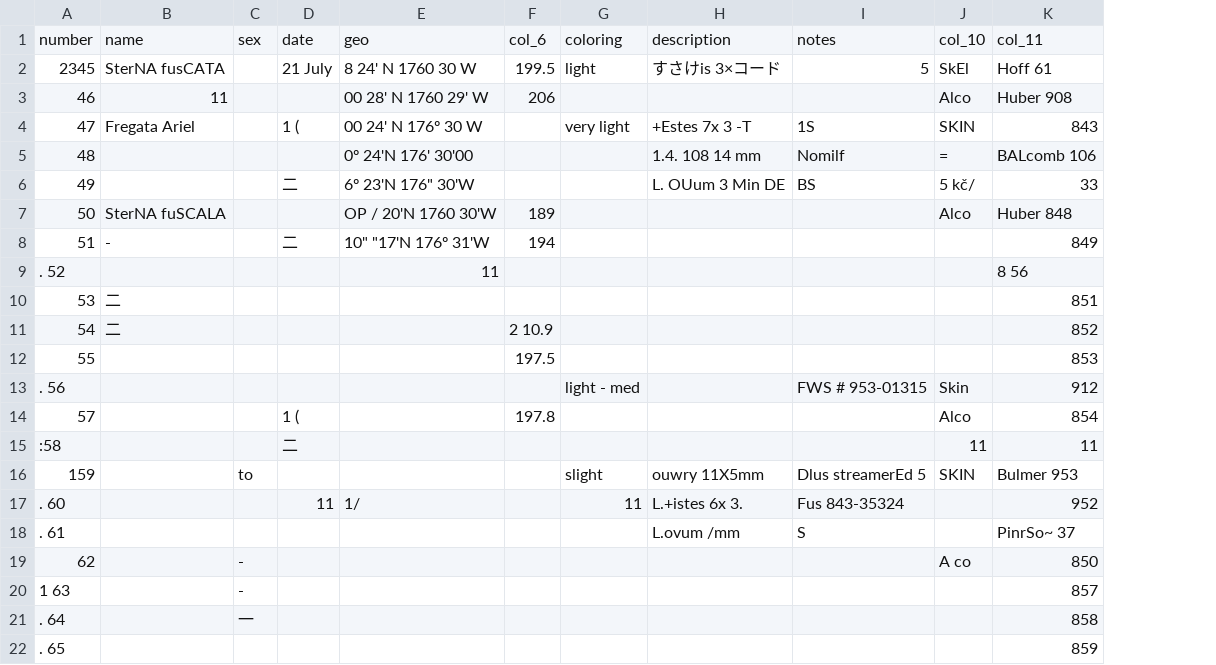
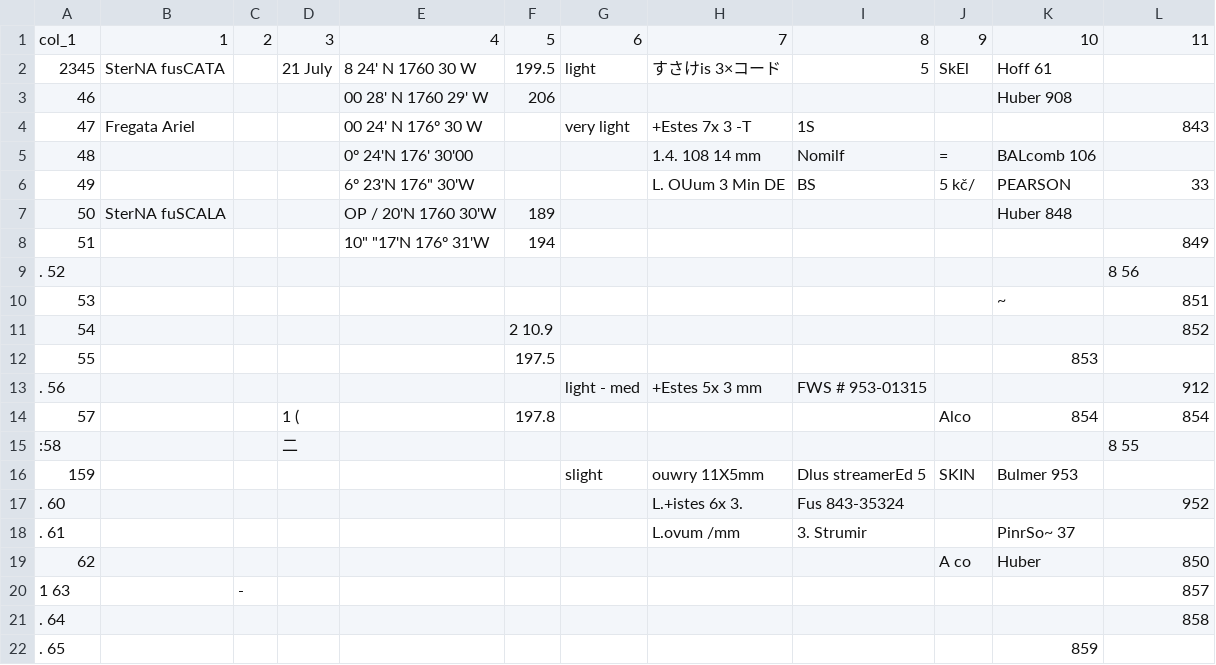
Before and after one commit to kmika11/bhl_unlocking_datatables, a CSV file: sea19631966196800natib_0007.csv, drawn as a sheet; only a part is shown; removed rows and columns are numbered as before the commit, all else as after; the diff covers the shown part only; the diff names each change by its address in the sheet, - before the commit and + after, or states it on an @@ line.

Commit message:
Refactored notebook and moved files
Created testing folder for old code and outputs. Refactored the code creating data tables to streamline creation of columns and adding rows to dataframe

```diff
--- a/sea19631966196800natib_0007.csv
+++ b/sea19631966196800natib_0007.csv
+column K, rows 2-22: Hoff 61 | Huber 908 |  | BALcomb 106 | PEARSON | Huber 848 |  |  | ~ |  | 853 |  | 854 |  | Bulmer 953 |  | PinrSo~ 37 | Huber |  |  | 859
-row 1: number | name | sex | date | geo | col_6 | coloring | description | notes | col_10 | col_11
+row 1: col_1 | 1 | 2 | 3 | 4 | 5 | 6 | 7 | 8 | 9 | 10 | 11
-L2: Hoff 61
+L2: (empty)
-B3: 11
+B3: (empty)
-J3: Alco
+J3: (empty)
-L3: Huber 908
+L3: (empty)
-D4: 1 (
+D4: (empty)
-J4: SKIN
+J4: (empty)
-L5: BALcomb 106
+L5: (empty)
-D6: 二
+D6: (empty)
-J7: Alco
+J7: (empty)
-L7: Huber 848
+L7: (empty)
-B8: -
+B8: (empty)
-D8: 二
+D8: (empty)
-E9: 11
+E9: (empty)
-B10:B11: 二
+B10:B11: (empty)
-L12: 853
+L12: (empty)
-H13: (empty)
+H13: +Estes 5x 3 mm
-J13: Skin
+J13: (empty)
-J15: 11
+J15: (empty)
-L15: 11
+L15: 8 55
-C16: to
+C16: (empty)
-L16: Bulmer 953
+L16: (empty)
-D17: 11
+D17: (empty)
-E17: 1/
+E17: (empty)
-G17: 11
+G17: (empty)
-I18: S
+I18: 3. Strumir
-L18: PinrSo~ 37
+L18: (empty)
-C19: -
+C19: (empty)
-C21: 一
+C21: (empty)
-L22: 859
+L22: (empty)
```
Also changed, not shown: 8 edited cells elsewhere in this file, 7 other files.
